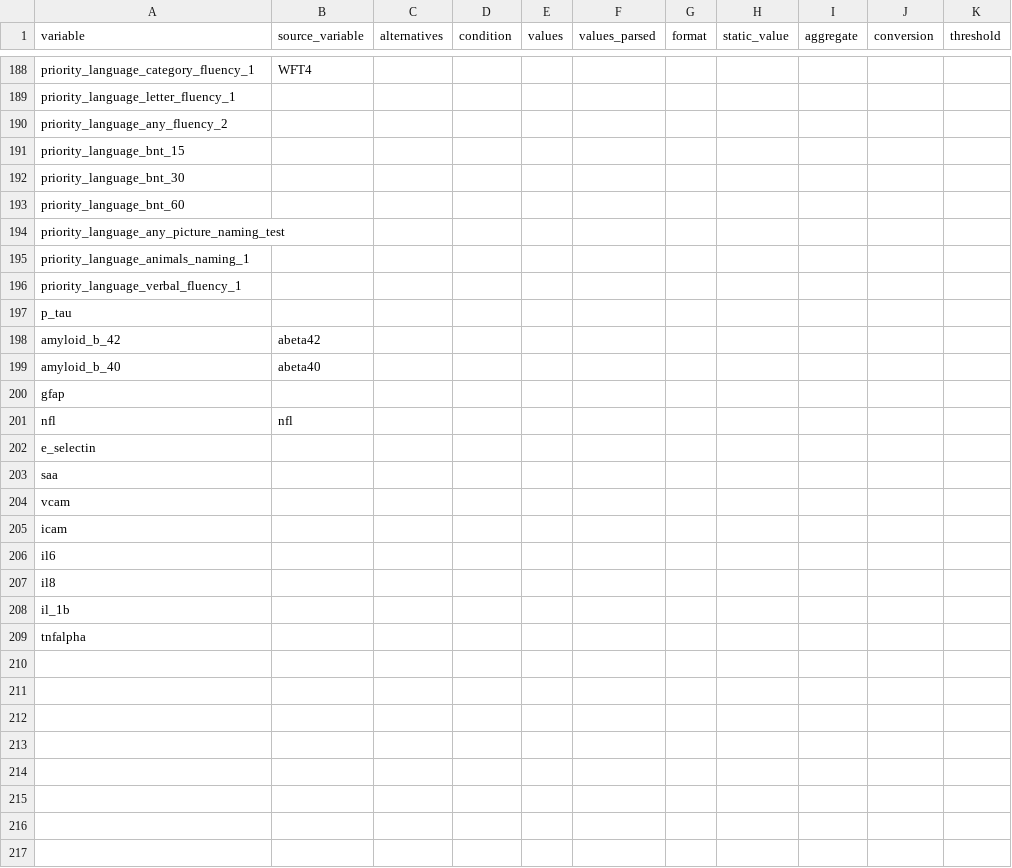
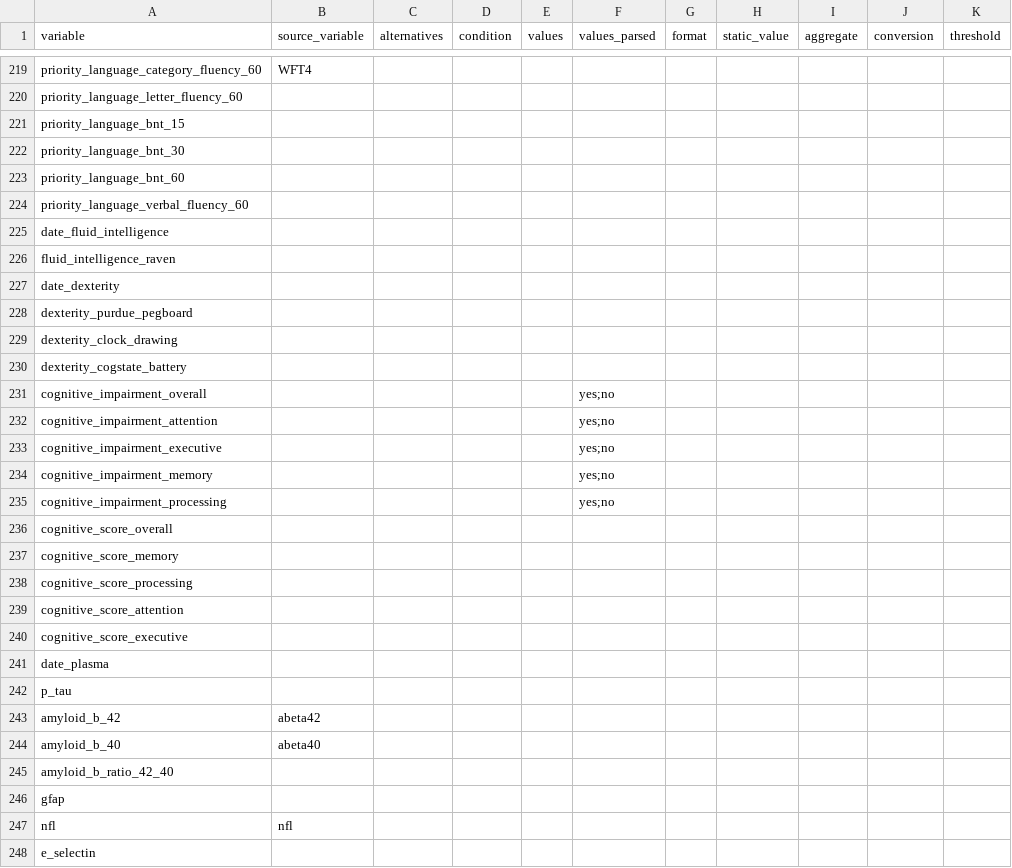
Before and after one commit to MaastrichtU-CDS/omop-converter, a CSV file: ncdc_mappings/emc/source_mapping.csv, drawn as a sheet; only a part is shown, gaps mark what is left out; the shorter side is filled out with more unchanged rows; removed rows and columns are numbered as before the commit, all else as after; the diff covers the shown part only; the diff names each change by its address in the sheet, - before the commit and + after, or states it on an @@ line.

```diff
--- a/ncdc_mappings/emc/source_mapping.csv
+++ b/ncdc_mappings/emc/source_mapping.csv
-A219 (variable): priority_language_category_fluency_1
+A219 (variable): priority_language_category_fluency_60
-A220 (variable): priority_language_letter_fluency_1
+A220 (variable): priority_language_letter_fluency_60
-row 190: priority_language_any_fluency_2
-A224 (variable): priority_language_any_picture_naming_test
+A224 (variable): priority_language_verbal_fluency_60
-A225 (variable): priority_language_animals_naming_1
+A225 (variable): date_fluid_intelligence
-A226 (variable): priority_language_verbal_fluency_1
+A226 (variable): fluid_intelligence_raven
+row 227: date_dexterity
+row 228: dexterity_purdue_pegboard
+row 229: dexterity_clock_drawing
+row 230: dexterity_cogstate_battery
+row 231: cognitive_impairment_overall |  |  |  |  | yes;no
+row 232: cognitive_impairment_attention |  |  |  |  | yes;no
+row 233: cognitive_impairment_executive |  |  |  |  | yes;no
+row 234: cognitive_impairment_memory |  |  |  |  | yes;no
+row 235: cognitive_impairment_processing |  |  |  |  | yes;no
+row 236: cognitive_score_overall
+row 237: cognitive_score_memory
+row 238: cognitive_score_processing
+row 239: cognitive_score_attention
+row 240: cognitive_score_executive
+row 241: date_plasma
+row 245: amyloid_b_ratio_42_40
```
Also changed, not shown: 37 added rows, 1 removed row and 20 edited cells elsewhere in this file.
